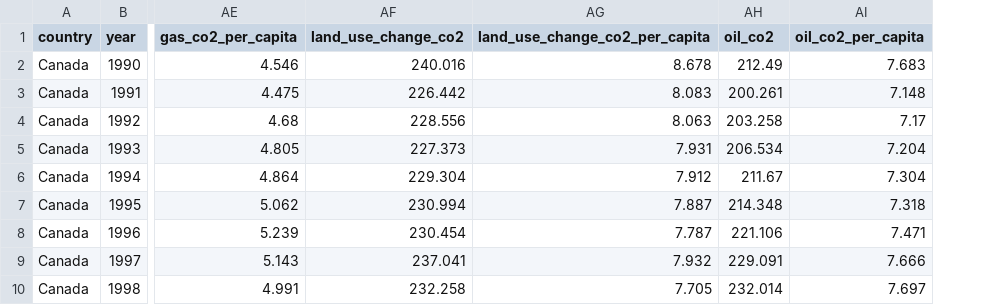
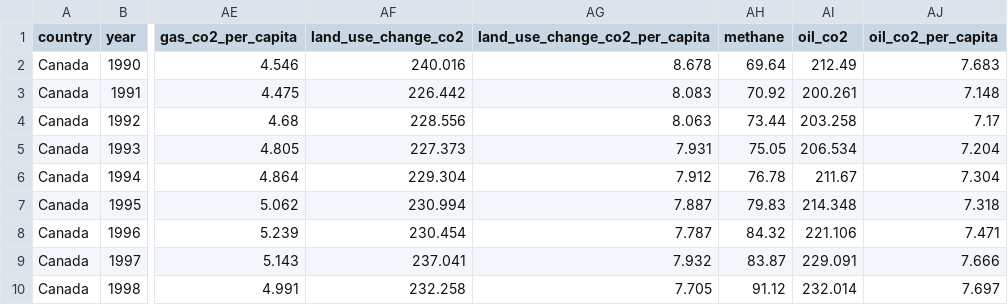
Before and after one commit to ramxv/proyecto-mod1-sic, a CSV file: derivados/industrializados.csv, drawn as a sheet; only a part is shown, gaps mark what is left out; the diff names each change by its address in the sheet, - before the commit and + after, or states it on an @@ line.

Commit message:
Manipulacion de columnas
Intento de mantener columnas especificas

```diff
--- a/derivados/industrializados.csv
+++ b/derivados/industrializados.csv
+column AH (methane), rows 2-10: 69.64 | 70.92 | 73.44 | 75.05 | 76.78 | 79.83 | 84.32 | 83.87 | 91.12
```
Also changed, not shown: 2 other files.
